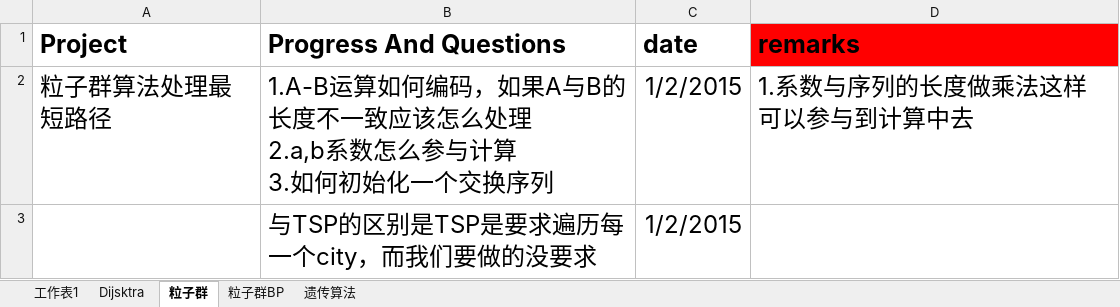
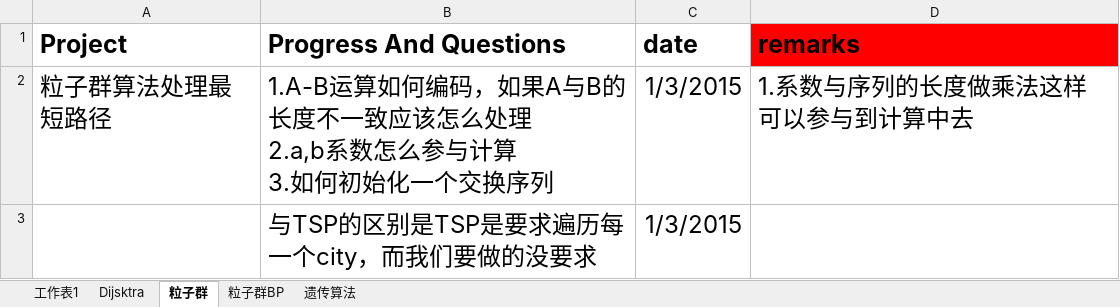
Before and after one commit to suyuancheng13/Algorithm, an Excel workbook: Document/study plan.xlsx, sheet 粒子群, drawn as a sheet; values as stored, in another font and other column widths than the file's, no borders; the diff names each change by its address in the sheet, - before the commit and + after, or states it on an @@ line.

```diff
--- a/Document/study plan.xlsx (sheet 粒子群)
+++ b/Document/study plan.xlsx (sheet 粒子群)
-C2:C3 (date): 1/2/2015
+C2:C3 (date): 1/3/2015
```
Also changed, not shown: sheet 工作表1, sheet 遗传算法, sheet Dijsktra, Document/学习报表2015.xlsx, 2 other files.
